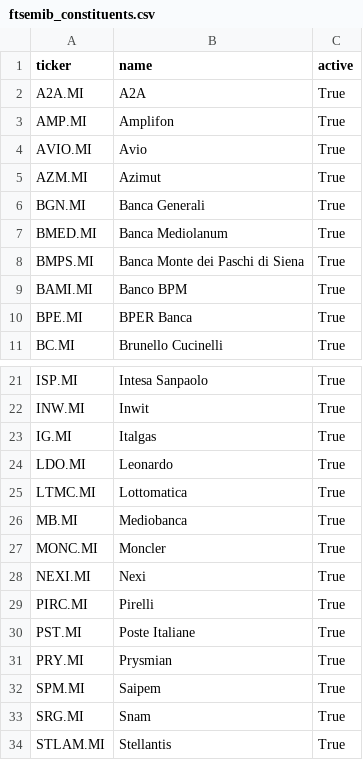
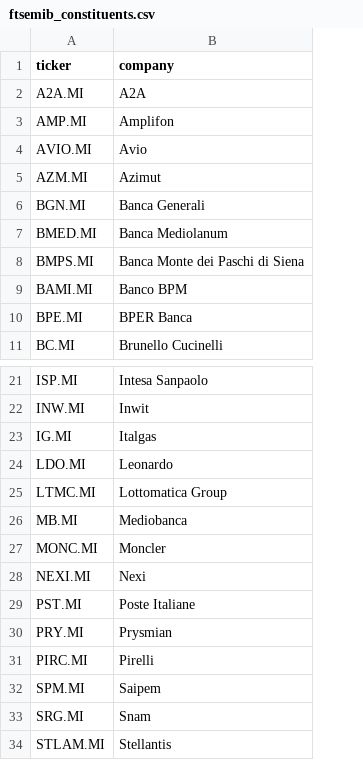
Before and after one commit to MAurOsX/FTSE-MIB-Trading-System, a CSV file: ftsemib_constituents.csv, drawn as a sheet; only a part is shown, gaps mark what is left out; removed rows and columns are numbered as before the commit, all else as after; the diff names each change by its address in the sheet, - before the commit and + after, or states it on an @@ line.

```diff
--- a/ftsemib_constituents.csv
+++ b/ftsemib_constituents.csv
-column C (active), rows 2-11: all True; rows 21-28: all True; rows 30-34: all True
-B1: name
+B1: company
-B25 (company): Lottomatica
+B25 (company): Lottomatica Group
@@ row 29 moved to row 31: PIRC.MI @@
```
Also changed, not shown: 6 other files.
